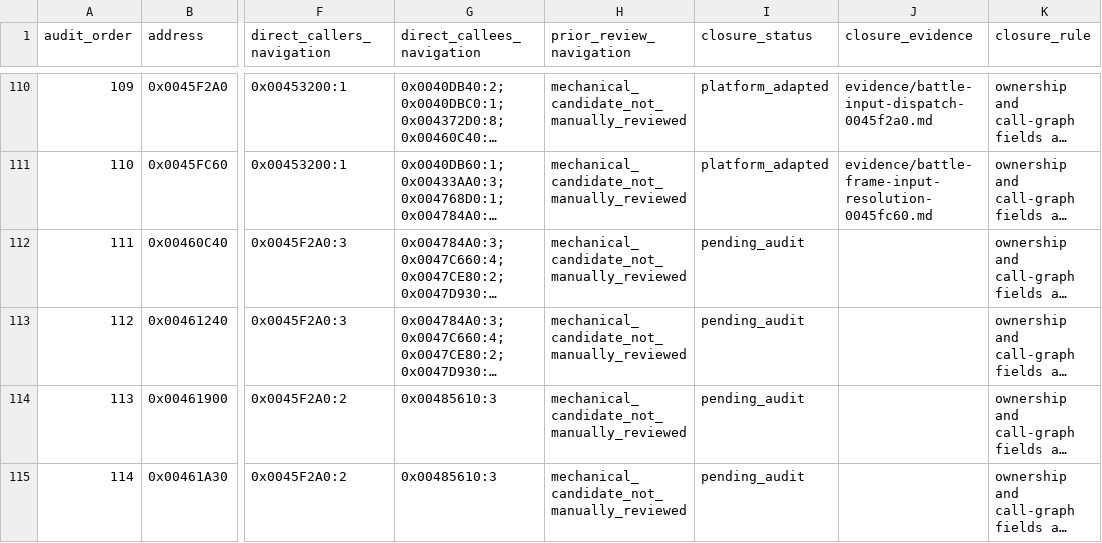
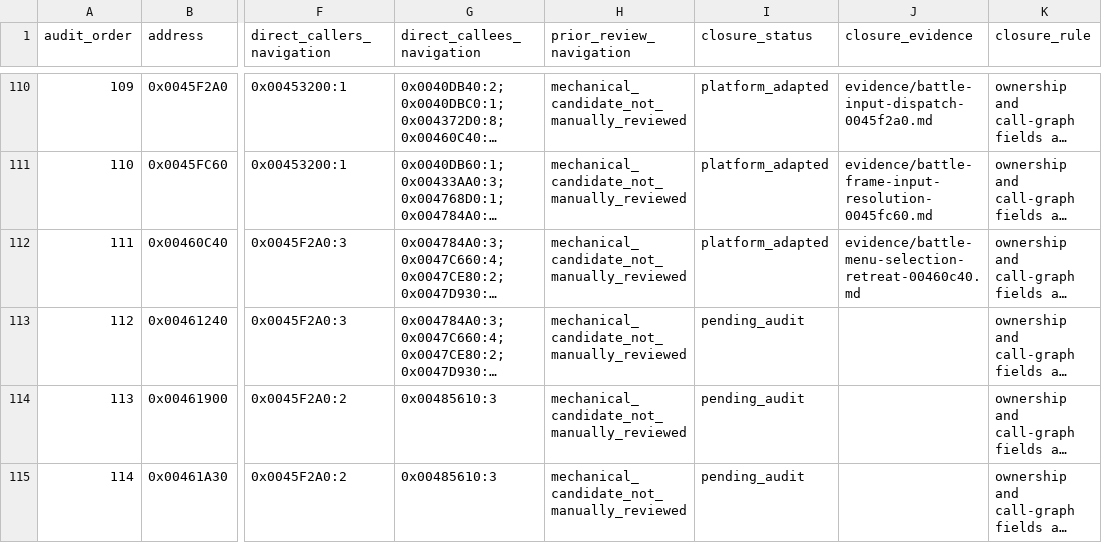
Before and after one commit to Ouroboros/OpenSWD3, a TSV file: analysis/04-reverse-engineering/inventory/battle-function-workpack.tsv, drawn as a sheet; only a part is shown, gaps mark what is left out; long unchanged cells end in …; the diff names each change by its address in the sheet, - before the commit and + after, or states it on an @@ line.

```diff
--- a/analysis/04-reverse-engineering/inventory/battle-function-workpack.tsv
+++ b/analysis/04-reverse-engineering/inventory/battle-function-workpack.tsv
-I112 (closure_status): pending_audit
+I112 (closure_status): platform_adapted
-J112 (closure_evidence): (empty)
+J112 (closure_evidence): evidence/battle-menu-selection-retreat-00460c40.md
```
Also changed, not shown: 21 other files.
